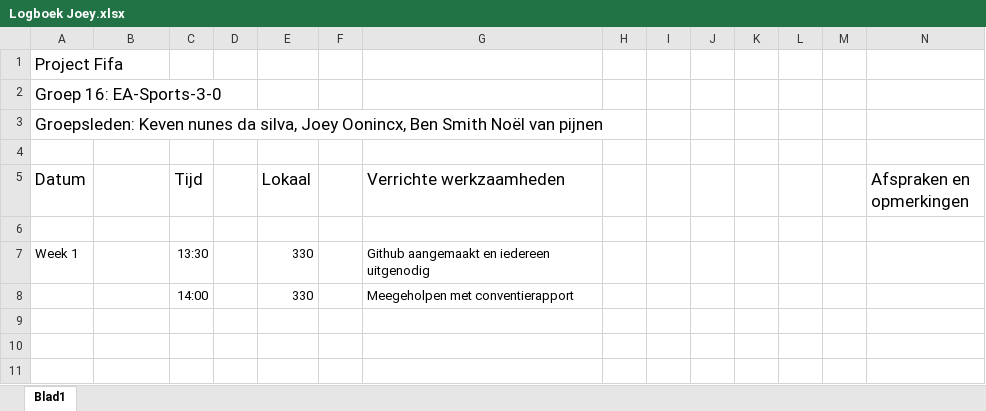
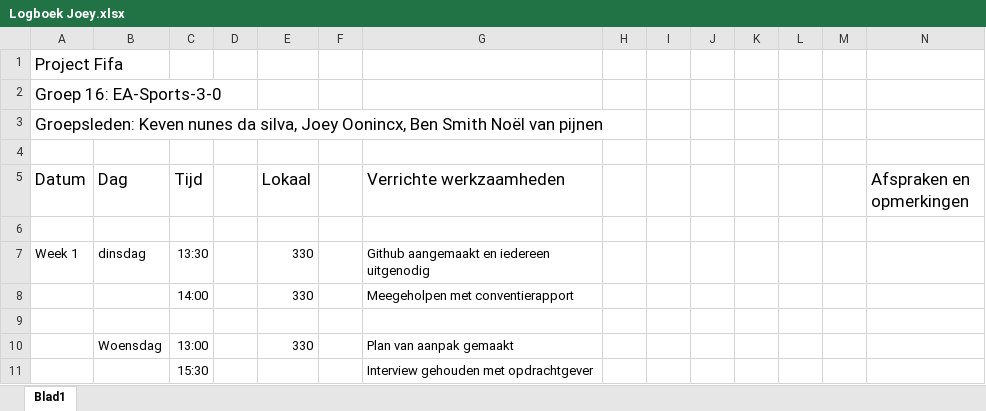
Before and after one commit to EA-Sports-3-0/project_fifa, an Excel workbook: Documents/Logboeken/Logboek Joey.xlsx, sheet Blad1, drawn as a sheet; values as stored, in another font and other column widths than the file's, no borders; the diff names each change by its address in the sheet, - before the commit and + after, or states it on an @@ line.

Commit message:
Joey-Logboek

```diff
--- a/Documents/Logboeken/Logboek Joey.xlsx (sheet Blad1)
+++ b/Documents/Logboeken/Logboek Joey.xlsx (sheet Blad1)
-B5: (empty)
+B5: Dag
-B7 (Dag): (empty)
+B7 (Dag): dinsdag
+row 9: (empty)
+row 10:  | Woensdag | 13:00 |  | 330 |  | Plan van aanpak gemaakt
+row 11:  |  | 15:30 |  |  |  | Interview gehouden met opdrachtgever
```
